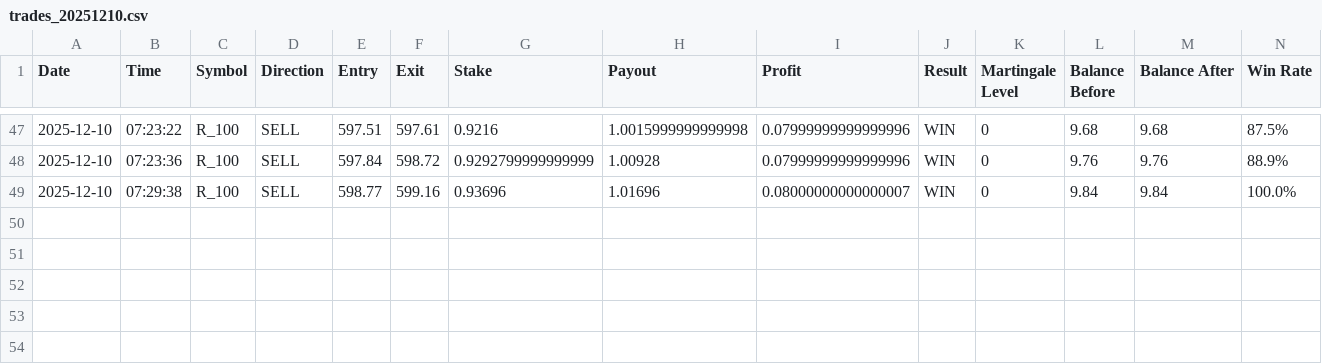
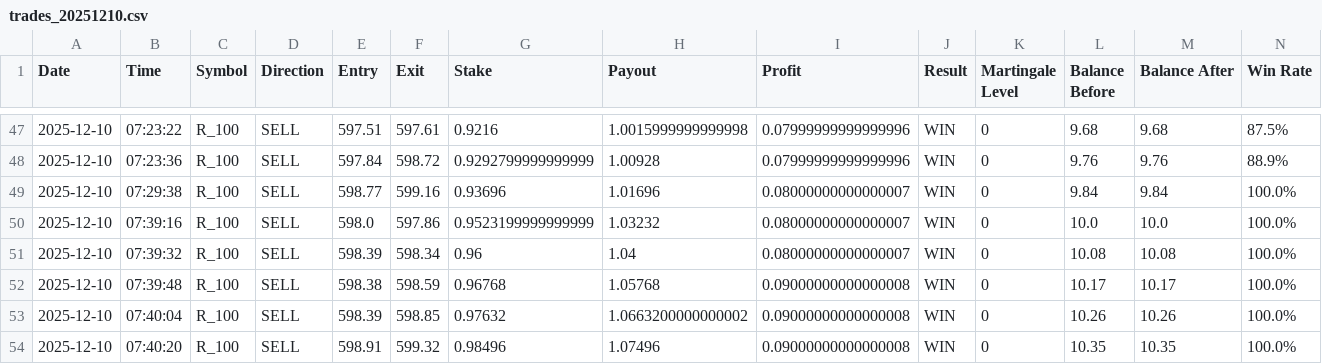
Before and after one commit to Dzakiart19/v0-trading-bot-deriv, a CSV file: logs/trades_20251210.csv, drawn as a sheet; only a part is shown, gaps mark what is left out; rows hold the shown columns only; the diff names each change by its address in the sheet, - before the commit and + after, or states it on an @@ line.

```diff
--- a/logs/trades_20251210.csv
+++ b/logs/trades_20251210.csv
+row 50: 2025-12-10 | 07:39:16 | R_100 | SELL | 598.0 | 597.86 | 0.9523199999999999 | 1.03232 | 0.08000000000000007 | WIN | 0 | 10.0 | 10.0 | 100.0%
+row 51: 2025-12-10 | 07:39:32 | R_100 | SELL | 598.39 | 598.34 | 0.96 | 1.04 | 0.08000000000000007 | WIN | 0 | 10.08 | 10.08 | 100.0%
+row 52: 2025-12-10 | 07:39:48 | R_100 | SELL | 598.38 | 598.59 | 0.96768 | 1.05768 | 0.09000000000000008 | WIN | 0 | 10.17 | 10.17 | 100.0%
+row 53: 2025-12-10 | 07:40:04 | R_100 | SELL | 598.39 | 598.85 | 0.97632 | 1.0663200000000002 | 0.09000000000000008 | WIN | 0 | 10.26 | 10.26 | 100.0%
+row 54: 2025-12-10 | 07:40:20 | R_100 | SELL | 598.91 | 599.32 | 0.98496 | 1.07496 | 0.09000000000000008 | WIN | 0 | 10.35 | 10.35 | 100.0%
```
Also changed, not shown: 5 other files.
